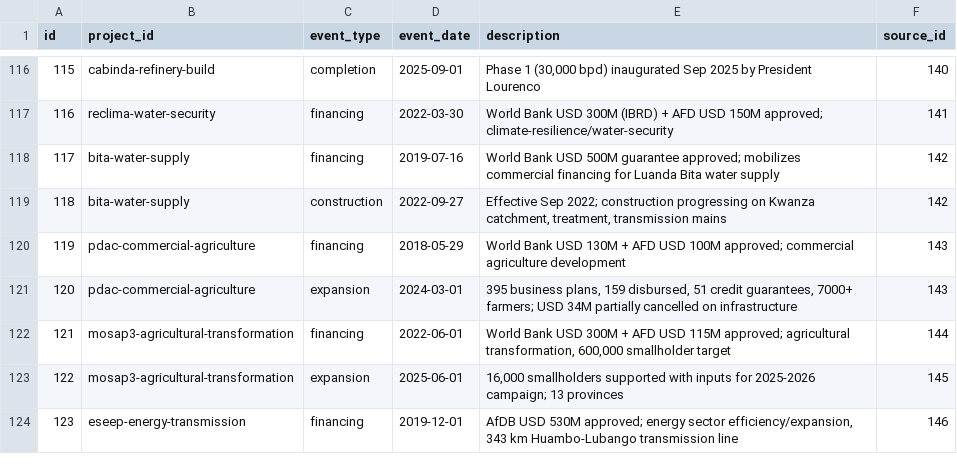
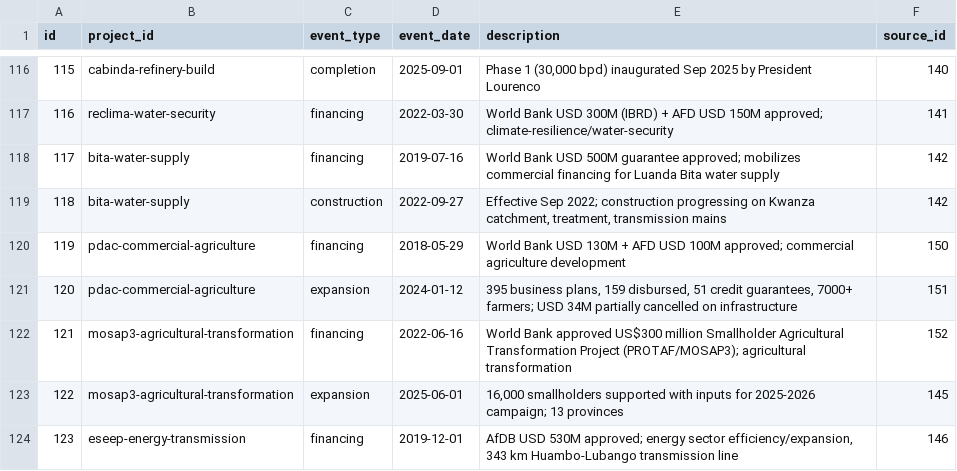
Before and after one commit to Riclex/lineata, a CSV file: data/events.csv, drawn as a sheet; only a part is shown, gaps mark what is left out.

Commit message:
fix(data): re-ground PDAC + MOSAP3 events to genuine World Bank sources

```diff
--- a/data/events.csv
+++ b/data/events.csv
@@ -119,5 +119,5 @@ id,project_id,event_type,event_date,description,source_id
 118,bita-water-supply,construction,2022-09-27,"Effective Sep 2022; construction progressing on Kwanza catchment, treatment, transmission mains",142
-119,pdac-commercial-agriculture,financing,2018-05-29,World Bank USD 130M + AFD USD 100M approved; commercial agriculture development,143
-120,pdac-commercial-agriculture,expansion,2024-03-01,"395 business plans, 159 disbursed, 51 credit guarantees, 7000+ farmers; USD 34M partially cancelled on infrastructure",143
-121,mosap3-agricultural-transformation,financing,2022-06-01,"World Bank USD 300M + AFD USD 115M approved; agricultural transformation, 600,000 smallholder target",144
+119,pdac-commercial-agriculture,financing,2018-05-29,World Bank USD 130M + AFD USD 100M approved; commercial agriculture development,150
+120,pdac-commercial-agriculture,expansion,2024-01-12,"395 business plans, 159 disbursed, 51 credit guarantees, 7000+ farmers; USD 34M partially cancelled on infrastructure",151
+121,mosap3-agricultural-transformation,financing,2022-06-16,World Bank approved US$300 million Smallholder Agricultural Transformation Project (PROTAF/MOSAP3); agricultural transformation,152
 122,mosap3-agricultural-transformation,expansion,2025-06-01,"16,000 smallholders supported with inputs for 2025-2026 campaign; 13 provinces",145
```
Also changed, not shown: data/change_log.csv, data/projects.csv, 5 other files.
